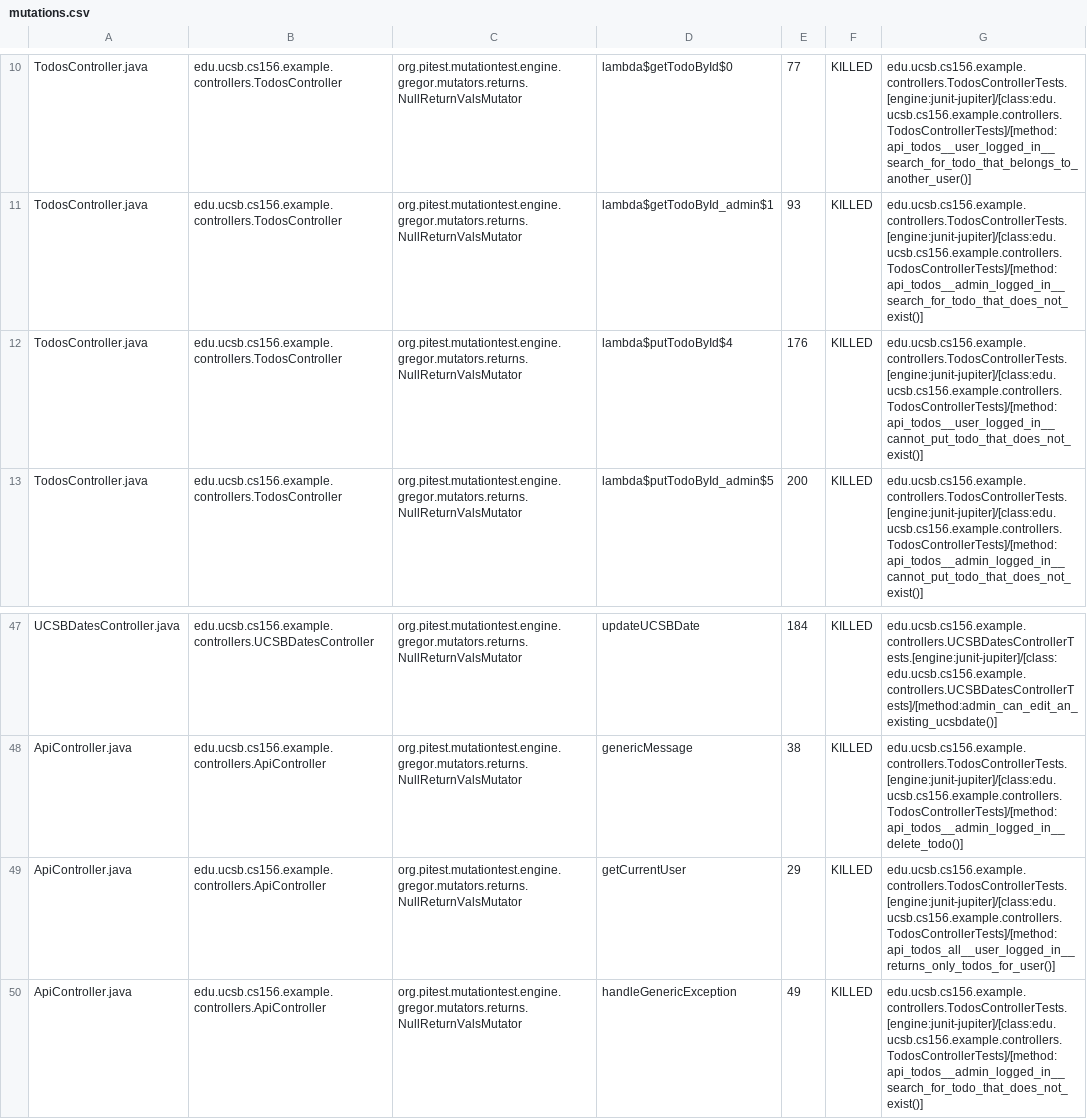
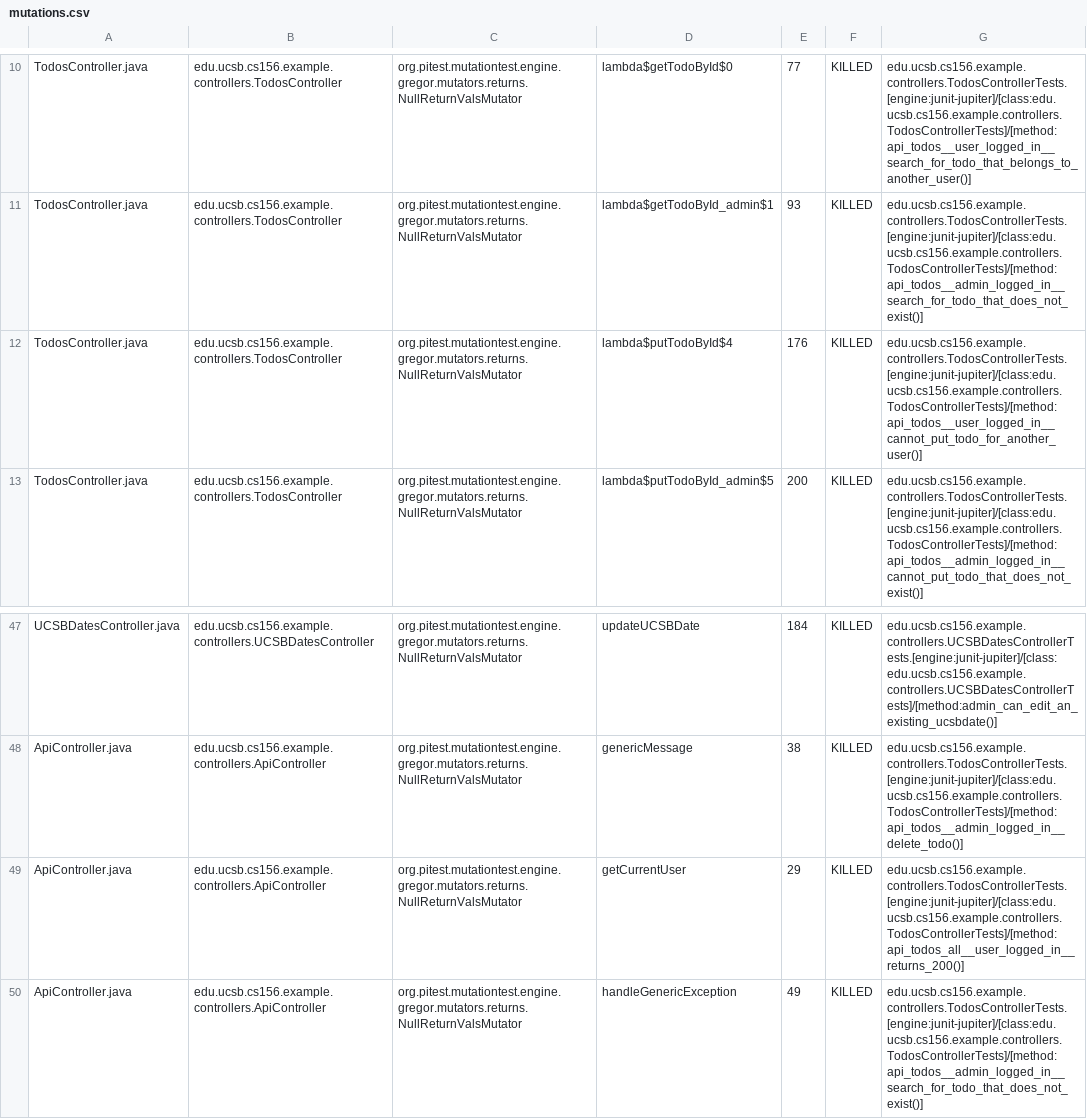
Before and after one commit to ucsb-cs156-f24/jpa03-clevermonkey16, a CSV file: pitest/mutations.csv, drawn as a sheet; only a part is shown, gaps mark what is left out.

Commit message:
Deploying to gh-pages from @ ucsb-cs156-f24/jpa03-clevermonkey16@dedfa55feae7b60dd6534372506167e0644006a4 🚀

```diff
--- a/pitest/mutations.csv
+++ b/pitest/mutations.csv
@@ -11,3 +11,3 @@ TodosController.java,edu.ucsb.cs156.example.controllers.TodosController,org.pite
 TodosController.java,edu.ucsb.cs156.example.controllers.TodosController,org.pitest.mutationtest.engine.gregor.mutators.returns.NullReturnValsMutator,lambda$getTodoById_admin$1,93,KILLED,edu.ucsb.cs156.example.controllers.TodosControllerTests.[engine:junit-jupiter]/[class:edu.ucsb.cs156.example.controllers.TodosControllerTests]/[method:api_todos__admin_logged_in__search_for_todo_that_does_not_exist()]
-TodosController.java,edu.ucsb.cs156.example.controllers.TodosController,org.pitest.mutationtest.engine.gregor.mutators.returns.NullReturnValsMutator,lambda$putTodoById$4,176,KILLED,edu.ucsb.cs156.example.controllers.TodosControllerTests.[engine:junit-jupiter]/[class:edu.ucsb.cs156.example.controllers.TodosControllerTests]/[method:api_todos__user_logged_in__cannot_put_todo_that_does_not_exist()]
+TodosController.java,edu.ucsb.cs156.example.controllers.TodosController,org.pitest.mutationtest.engine.gregor.mutators.returns.NullReturnValsMutator,lambda$putTodoById$4,176,KILLED,edu.ucsb.cs156.example.controllers.TodosControllerTests.[engine:junit-jupiter]/[class:edu.ucsb.cs156.example.controllers.TodosControllerTests]/[method:api_todos__user_logged_in__cannot_put_todo_for_another_user()]
 TodosController.java,edu.ucsb.cs156.example.controllers.TodosController,org.pitest.mutationtest.engine.gregor.mutators.returns.NullReturnValsMutator,lambda$putTodoById_admin$5,200,KILLED,edu.ucsb.cs156.example.controllers.TodosControllerTests.[engine:junit-jupiter]/[class:edu.ucsb.cs156.example.controllers.TodosControllerTests]/[method:api_todos__admin_logged_in__cannot_put_todo_that_does_not_exist()]
@@ -48,3 +48,3 @@ UCSBDatesController.java,edu.ucsb.cs156.example.controllers.UCSBDatesController,
 ApiController.java,edu.ucsb.cs156.example.controllers.ApiController,org.pitest.mutationtest.engine.gregor.mutators.returns.NullReturnValsMutator,genericMessage,38,KILLED,edu.ucsb.cs156.example.controllers.TodosControllerTests.[engine:junit-jupiter]/[class:edu.ucsb.cs156.example.controllers.TodosControllerTests]/[method:api_todos__admin_logged_in__delete_todo()]
-ApiController.java,edu.ucsb.cs156.example.controllers.ApiController,org.pitest.mutationtest.engine.gregor.mutators.returns.NullReturnValsMutator,getCurrentUser,29,KILLED,edu.ucsb.cs156.example.controllers.TodosControllerTests.[engine:junit-jupiter]/[class:edu.ucsb.cs156.example.controllers.TodosControllerTests]/[method:api_todos_all__user_logged_in__returns_only_todos_for_user()]
+ApiController.java,edu.ucsb.cs156.example.controllers.ApiController,org.pitest.mutationtest.engine.gregor.mutators.returns.NullReturnValsMutator,getCurrentUser,29,KILLED,edu.ucsb.cs156.example.controllers.TodosControllerTests.[engine:junit-jupiter]/[class:edu.ucsb.cs156.example.controllers.TodosControllerTests]/[method:api_todos_all__user_logged_in__returns_200()]
 ApiController.java,edu.ucsb.cs156.example.controllers.ApiController,org.pitest.mutationtest.engine.gregor.mutators.returns.NullReturnValsMutator,handleGenericException,49,KILLED,edu.ucsb.cs156.example.controllers.TodosControllerTests.[engine:junit-jupiter]/[class:edu.ucsb.cs156.example.controllers.TodosControllerTests]/[method:api_todos__admin_logged_in__search_for_todo_that_does_not_exist()]
```
Also changed, not shown: 10 other files.
